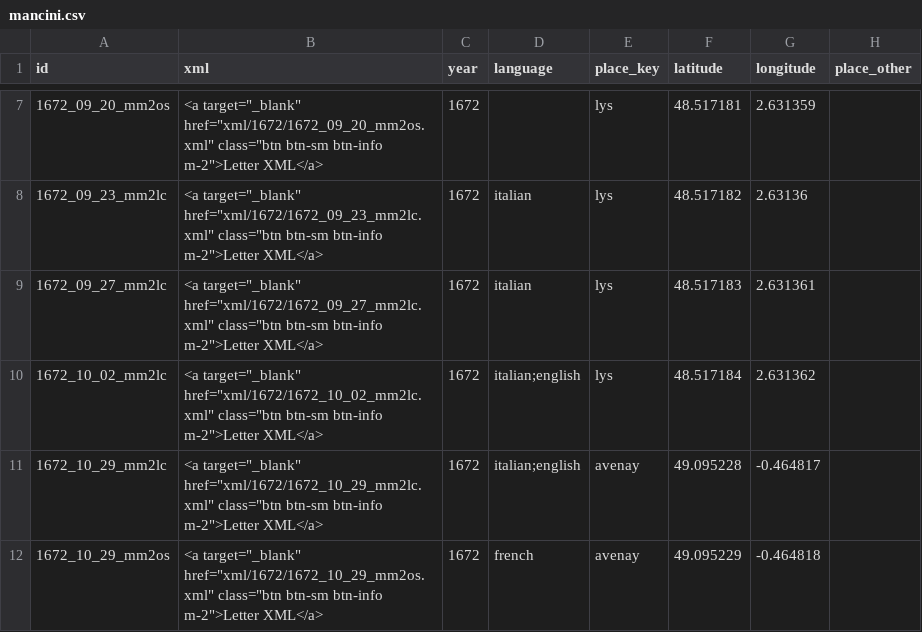
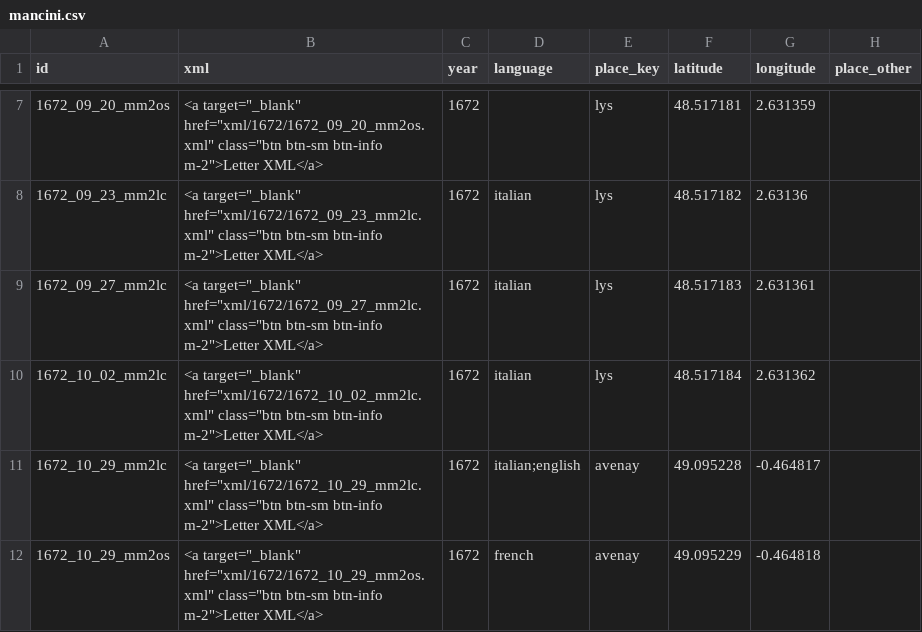
Before and after one commit to thecdil/mancini_source, a CSV file: _data/mancini.csv, drawn as a sheet; only a part is shown, gaps mark what is left out; the diff names each change by its address in the sheet, - before the commit and + after, or states it on an @@ line.

```diff
--- a/_data/mancini.csv
+++ b/_data/mancini.csv
-D10 (language): italian;english
+D10 (language): italian
```
Also changed, not shown: 3 other files.
